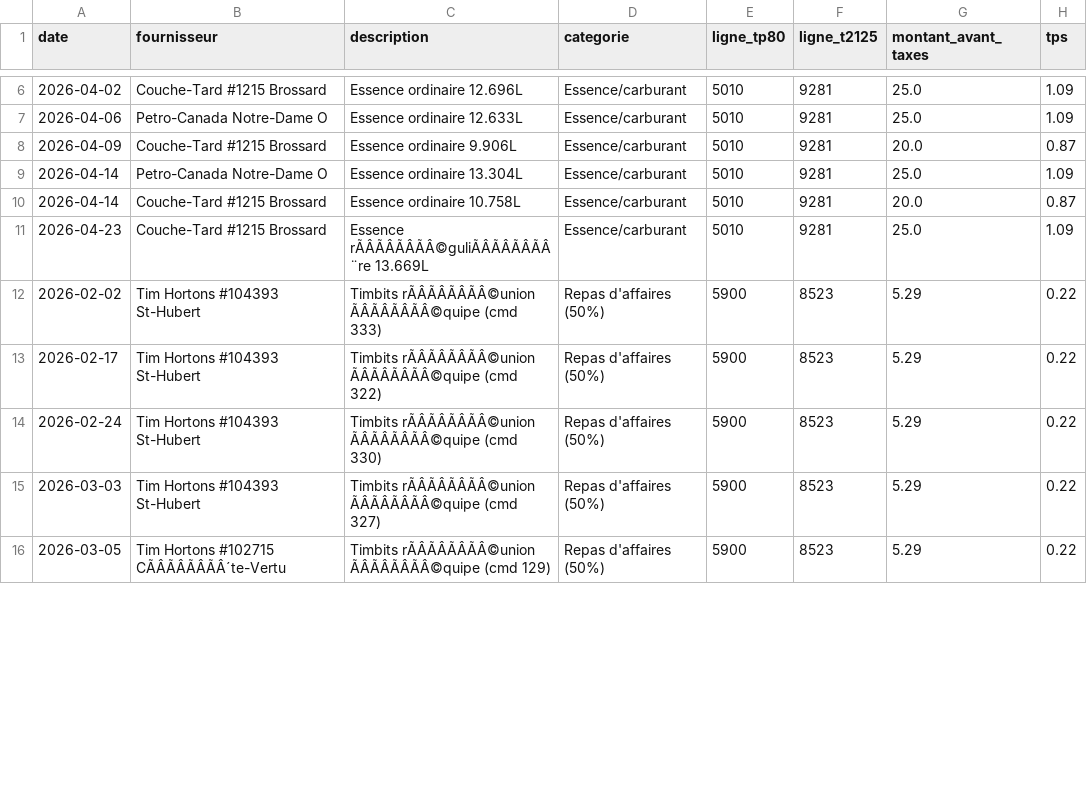
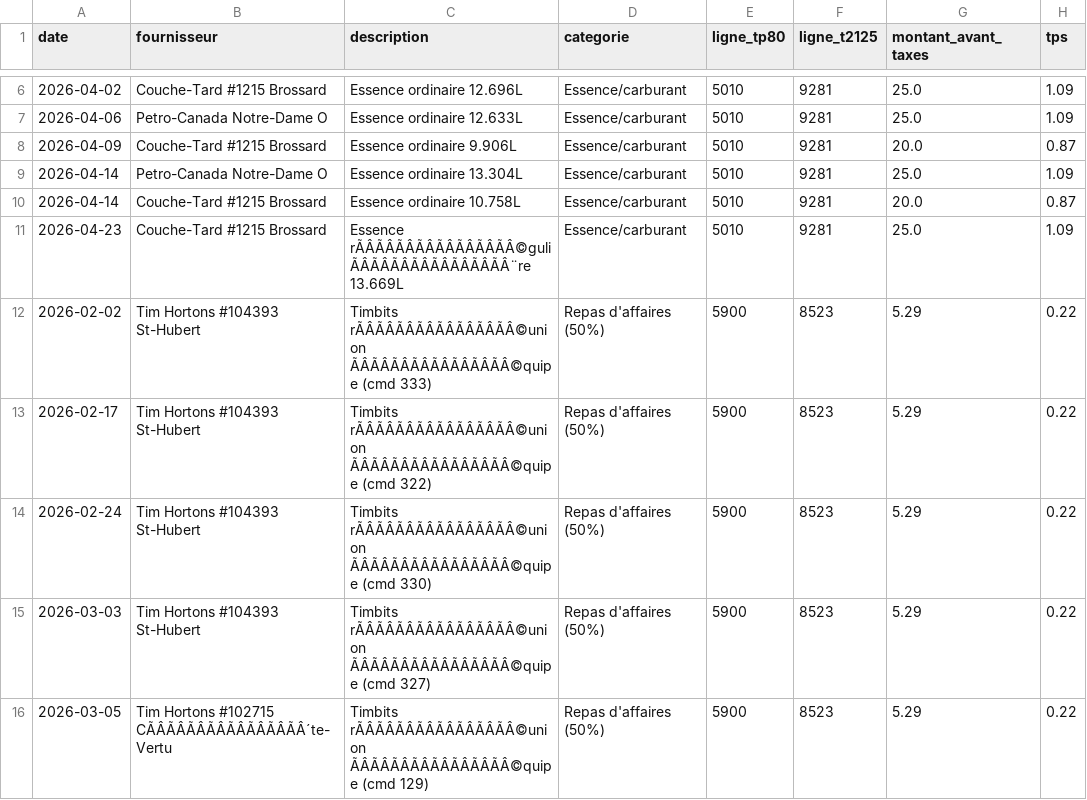
Before and after one commit to kchaouche17/billing-app, a CSV file: bisson-expert/logs/expenses-log.csv, drawn as a sheet; only a part is shown, gaps mark what is left out; the diff covers the shown part only; the diff names each change by its address in the sheet, - before the commit and + after, or states it on an @@ line.

Commit message:
Log: expenses-log.csv

```diff
--- a/bisson-expert/logs/expenses-log.csv
+++ b/bisson-expert/logs/expenses-log.csv
-C11 (description): Essence rÃÂÃÂÃÂÃÂ©guliÃÂÃÂÃÂÃÂ¨re 13.669L
+C11 (description): Essence rÃÂÃÂÃÂÃÂÃÂÃÂÃÂÃÂ©guliÃÂÃÂÃÂÃÂÃÂÃÂÃÂÃÂ¨re 13.669L
-C12 (description): Timbits rÃÂÃÂÃÂÃÂ©union ÃÂÃÂÃÂÃÂ©quipe (cmd 333)
+C12 (description): Timbits rÃÂÃÂÃÂÃÂÃÂÃÂÃÂÃÂ©union ÃÂÃÂÃÂÃÂÃÂÃÂÃÂÃÂ©quipe (cmd 333)
-C13 (description): Timbits rÃÂÃÂÃÂÃÂ©union ÃÂÃÂÃÂÃÂ©quipe (cmd 322)
+C13 (description): Timbits rÃÂÃÂÃÂÃÂÃÂÃÂÃÂÃÂ©union ÃÂÃÂÃÂÃÂÃÂÃÂÃÂÃÂ©quipe (cmd 322)
-C14 (description): Timbits rÃÂÃÂÃÂÃÂ©union ÃÂÃÂÃÂÃÂ©quipe (cmd 330)
+C14 (description): Timbits rÃÂÃÂÃÂÃÂÃÂÃÂÃÂÃÂ©union ÃÂÃÂÃÂÃÂÃÂÃÂÃÂÃÂ©quipe (cmd 330)
-C15 (description): Timbits rÃÂÃÂÃÂÃÂ©union ÃÂÃÂÃÂÃÂ©quipe (cmd 327)
+C15 (description): Timbits rÃÂÃÂÃÂÃÂÃÂÃÂÃÂÃÂ©union ÃÂÃÂÃÂÃÂÃÂÃÂÃÂÃÂ©quipe (cmd 327)
-B16 (fournisseur): Tim Hortons #102715 CÃÂÃÂÃÂÃÂ´te-Vertu
+B16 (fournisseur): Tim Hortons #102715 CÃÂÃÂÃÂÃÂÃÂÃÂÃÂÃÂ´te-Vertu
-C16 (description): Timbits rÃÂÃÂÃÂÃÂ©union ÃÂÃÂÃÂÃÂ©quipe (cmd 129)
+C16 (description): Timbits rÃÂÃÂÃÂÃÂÃÂÃÂÃÂÃÂ©union ÃÂÃÂÃÂÃÂÃÂÃÂÃÂÃÂ©quipe (cmd 129)
```
Also changed, not shown: 1 added row and 10 edited cells elsewhere in this file.
